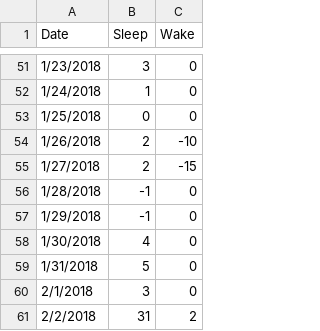
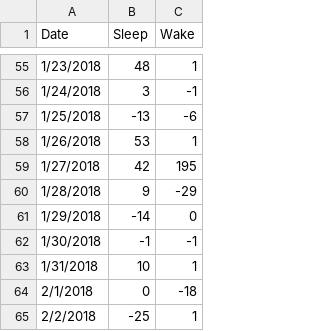
Before and after one commit to WillKoehrsen/eecs-491, a CSV file: assign/assign_1/data/sleep_wake.csv, drawn as a sheet; only a part is shown, gaps mark what is left out; the diff covers the shown part only.

```diff
--- a/assign/assign_1/data/sleep_wake.csv
+++ b/assign/assign_1/data/sleep_wake.csv
@@ -51,11 +55,11 @@ Date,Sleep,Wake,,,,
-1/23/2018,3,0,,,,
-1/24/2018,1,0,,,,
-1/25/2018,0,0,,,,
-1/26/2018,2,-10,,,,
-1/27/2018,2,-15,,,,
-1/28/2018,-1,0,,,,
-1/29/2018,-1,0,,,,
-1/30/2018,4,0,,,,
-1/31/2018,5,0,,,,
-2/1/2018,3,0,,,,
-2/2/2018,31,2,,,,
+1/23/2018,48,1
+1/24/2018,3,-1
+1/25/2018,-13,-6
+1/26/2018,53,1
+1/27/2018,42,195
+1/28/2018,9,-29
+1/29/2018,-14,0
+1/30/2018,-1,-1
+1/31/2018,10,1
+2/1/2018,0,-18
+2/2/2018,-25,1
```
Also changed, not shown: 4 added rows and 95 edited cells elsewhere in this file.
